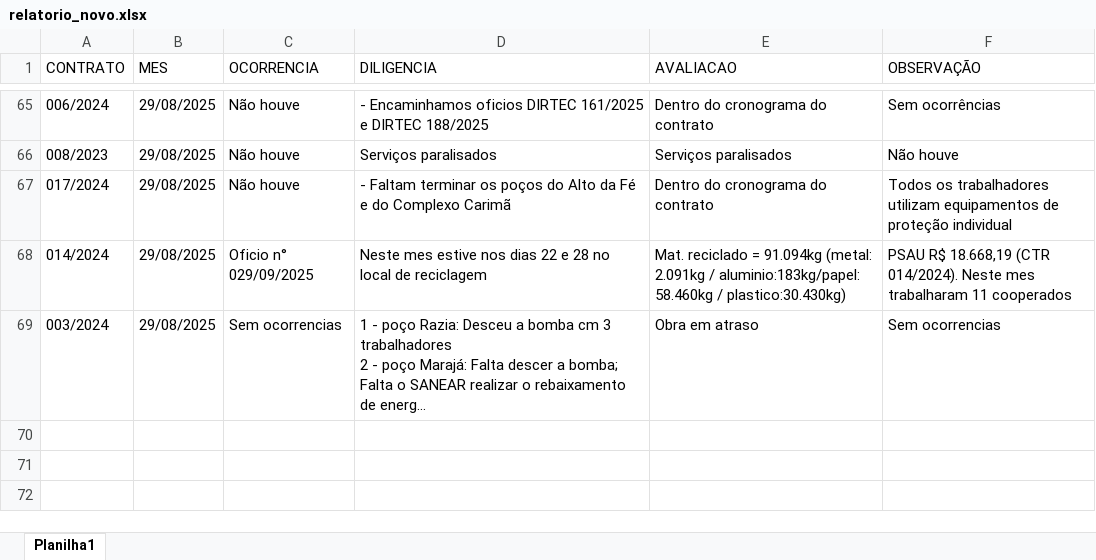
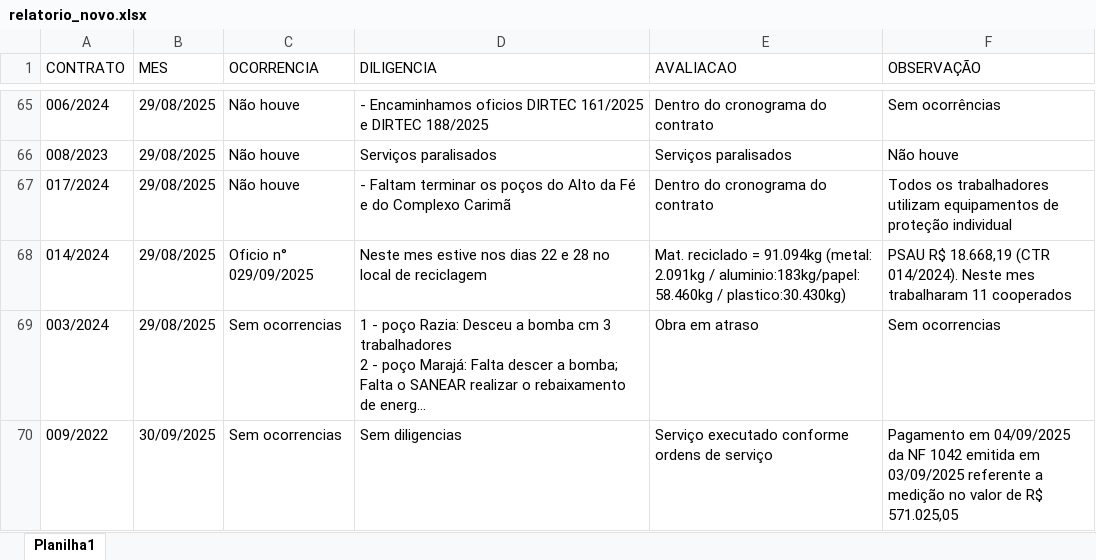
Before and after one commit to brumas2022/patrimonio, an Excel workbook: relatorio_novo.xlsx, sheet Planilha1, drawn as a sheet; only a part is shown, gaps mark what is left out; long unchanged cells end in …; values as stored, in another font and other column widths than the file's, no borders; the diff names each change by its address in the sheet, - before the commit and + after, or states it on an @@ line.

Commit message:
Update relatorio_novo.xlsx

```diff
--- a/relatorio_novo.xlsx (sheet Planilha1)
+++ b/relatorio_novo.xlsx (sheet Planilha1)
+row 70: 009/2022 | 30/09/2025 | Sem ocorrencias | Sem diligencias | Serviço executado conforme ordens de serviço | Pagamento em 04/09/2025 da NF 1042 emitida em 03/09/2025 referente a medição no valor de R$ 571.025,05
```
